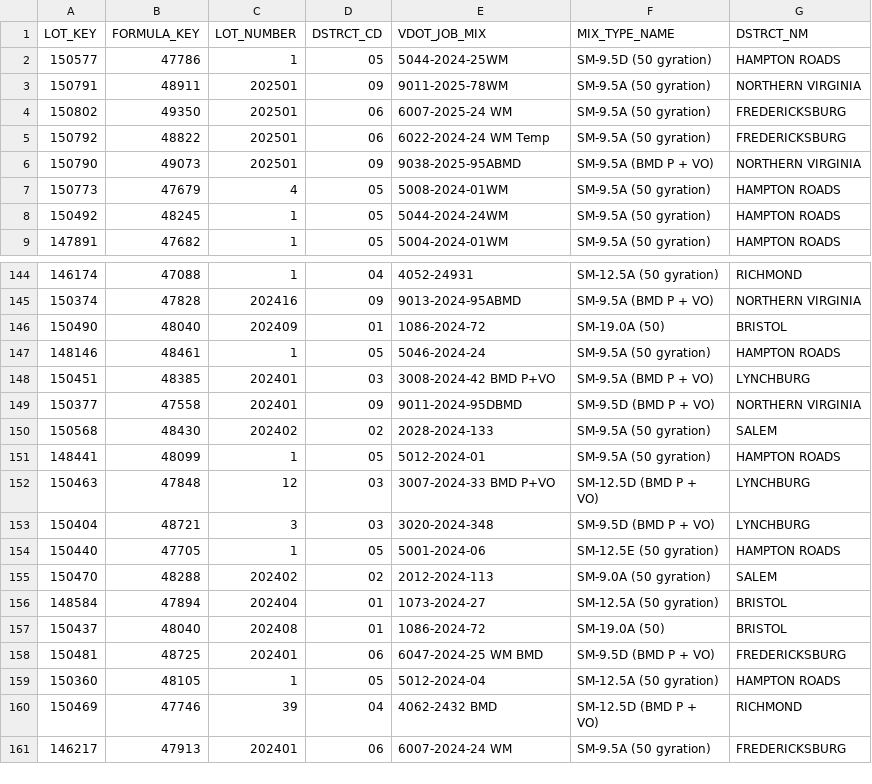
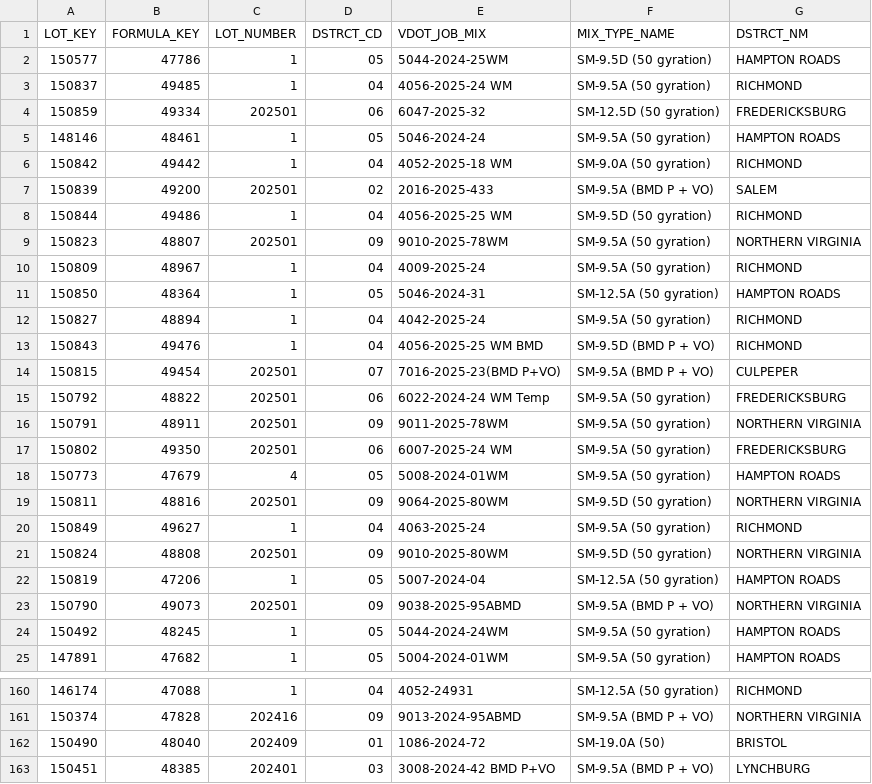
Before and after one commit to bcs9z/VDOTPowerBIData, a TSV file: LOT-JMF.tsv, drawn as a sheet; only a part is shown, gaps mark what is left out; the shorter side is filled out with more unchanged rows.

```diff
--- a/LOT-JMF.tsv
+++ b/LOT-JMF.tsv
@@ -2,7 +2,23 @@ LOT_KEY	FORMULA_KEY	LOT_NUMBER	DSTRCT_CD	VDOT_JOB_MIX	MIX_TYPE_NAME	DSTRCT_NM
 150577	47786	1	05	5044-2024-25WM	SM-9.5D (50 gyration)	HAMPTON ROADS
+150837	49485	1	04	4056-2025-24 WM	SM-9.5A (50 gyration)	RICHMOND
+150859	49334	202501	06	6047-2025-32	SM-12.5D (50 gyration)	FREDERICKSBURG
+148146	48461	1	05	5046-2024-24	SM-9.5A (50 gyration)	HAMPTON ROADS
+150842	49442	1	04	4052-2025-18 WM	SM-9.0A (50 gyration)	RICHMOND
+150839	49200	202501	02	2016-2025-433	SM-9.5A (BMD P + VO)	SALEM
+150844	49486	1	04	4056-2025-25 WM	SM-9.5D (50 gyration)	RICHMOND
+150823	48807	202501	09	9010-2025-78WM	SM-9.5A (50 gyration)	NORTHERN VIRGINIA
+150809	48967	1	04	4009-2025-24	SM-9.5A (50 gyration)	RICHMOND
+150850	48364	1	05	5046-2024-31	SM-12.5A (50 gyration)	HAMPTON ROADS
+150827	48894	1	04	4042-2025-24	SM-9.5A (50 gyration)	RICHMOND
+150843	49476	1	04	4056-2025-25 WM BMD	SM-9.5D (BMD P + VO)	RICHMOND
+150815	49454	202501	07	7016-2025-23(BMD P+VO)	SM-9.5A (BMD P + VO)	CULPEPER
+150792	48822	202501	06	6022-2024-24 WM Temp	SM-9.5A (50 gyration)	FREDERICKSBURG
 150791	48911	202501	09	9011-2025-78WM	SM-9.5A (50 gyration)	NORTHERN VIRGINIA
 150802	49350	202501	06	6007-2025-24 WM	SM-9.5A (50 gyration)	FREDERICKSBURG
-150792	48822	202501	06	6022-2024-24 WM Temp	SM-9.5A (50 gyration)	FREDERICKSBURG
+150773	47679	4	05	5008-2024-01WM	SM-9.5A (50 gyration)	HAMPTON ROADS
+150811	48816	202501	09	9064-2025-80WM	SM-9.5D (50 gyration)	NORTHERN VIRGINIA
+150849	49627	1	04	4063-2025-24	SM-9.5A (50 gyration)	RICHMOND
+150824	48808	202501	09	9010-2025-80WM	SM-9.5D (50 gyration)	NORTHERN VIRGINIA
+150819	47206	1	05	5007-2024-04	SM-12.5A (50 gyration)	HAMPTON ROADS
 150790	49073	202501	09	9038-2025-95ABMD	SM-9.5A (BMD P + VO)	NORTHERN VIRGINIA
-150773	47679	4	05	5008-2024-01WM	SM-9.5A (50 gyration)	HAMPTON ROADS
 150492	48245	1	05	5044-2024-24WM	SM-9.5A (50 gyration)	HAMPTON ROADS
@@ -146,3 +162,2 @@ LOT_KEY	FORMULA_KEY	LOT_NUMBER	DSTRCT_CD	VDOT_JOB_MIX	MIX_TYPE_NAME	DSTRCT_NM
 150490	48040	202409	01	1086-2024-72	SM-19.0A (50)	BRISTOL
-148146	48461	1	05	5046-2024-24	SM-9.5A (50 gyration)	HAMPTON ROADS
 150451	48385	202401	03	3008-2024-42 BMD P+VO	SM-9.5A (BMD P + VO)	LYNCHBURG
```
Also changed, not shown: 1 other file.
